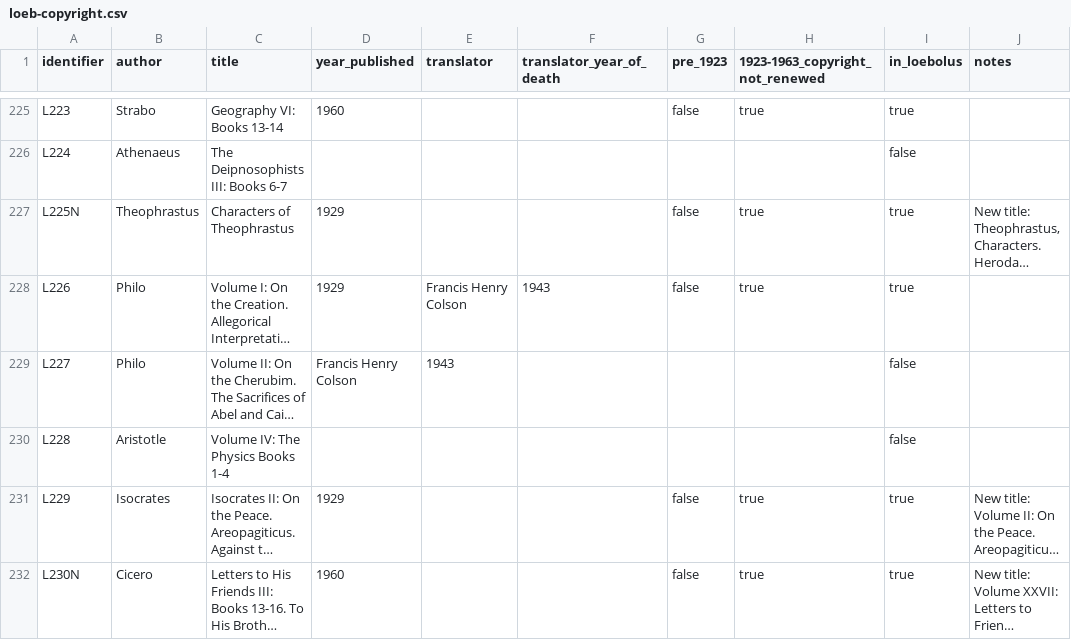
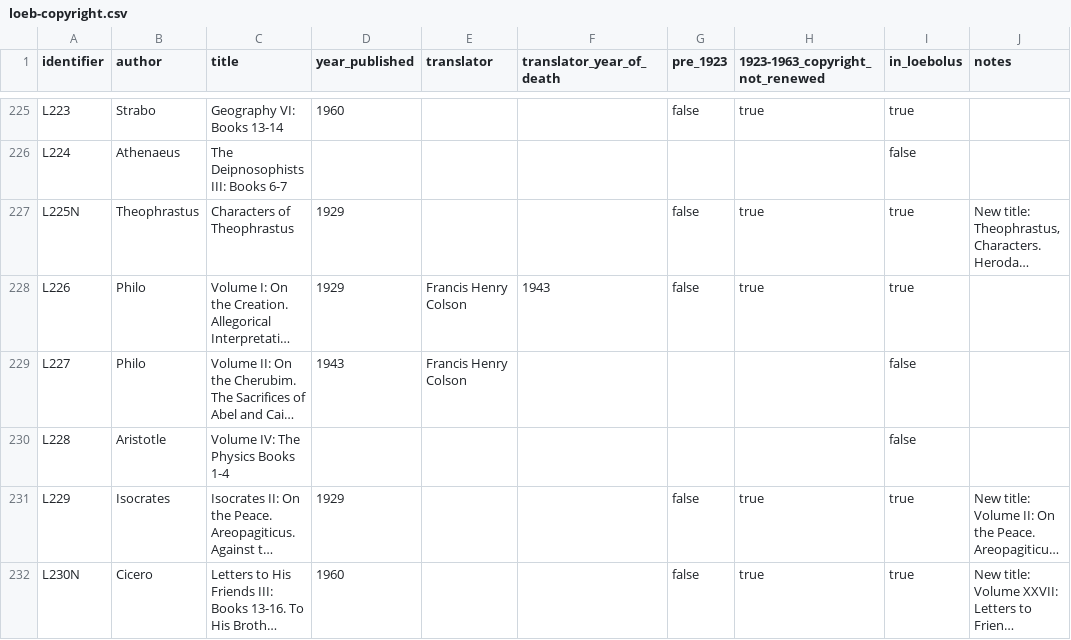
Before and after one commit to ryanfb/loeb-copyright, a CSV file: loeb-copyright.csv, drawn as a sheet; only a part is shown, gaps mark what is left out; long unchanged cells end in …; the diff names each change by its address in the sheet, - before the commit and + after, or states it on an @@ line.

Commit message:
Fix year/author for L227

```diff
--- a/loeb-copyright.csv
+++ b/loeb-copyright.csv
-D229 (year_published): Francis Henry Colson
+D229 (year_published): 1943
-E229 (translator): 1943
+E229 (translator): Francis Henry Colson
```
